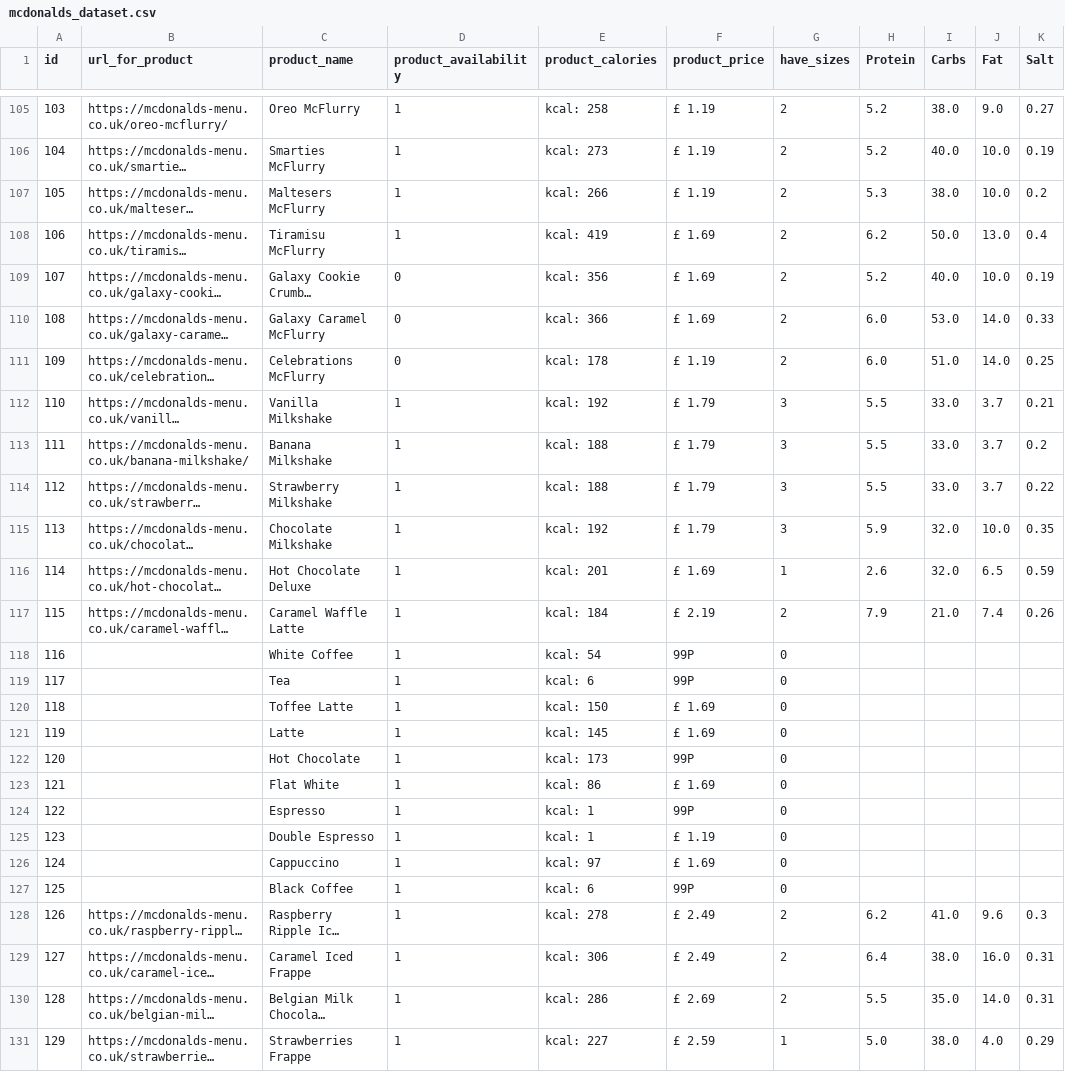
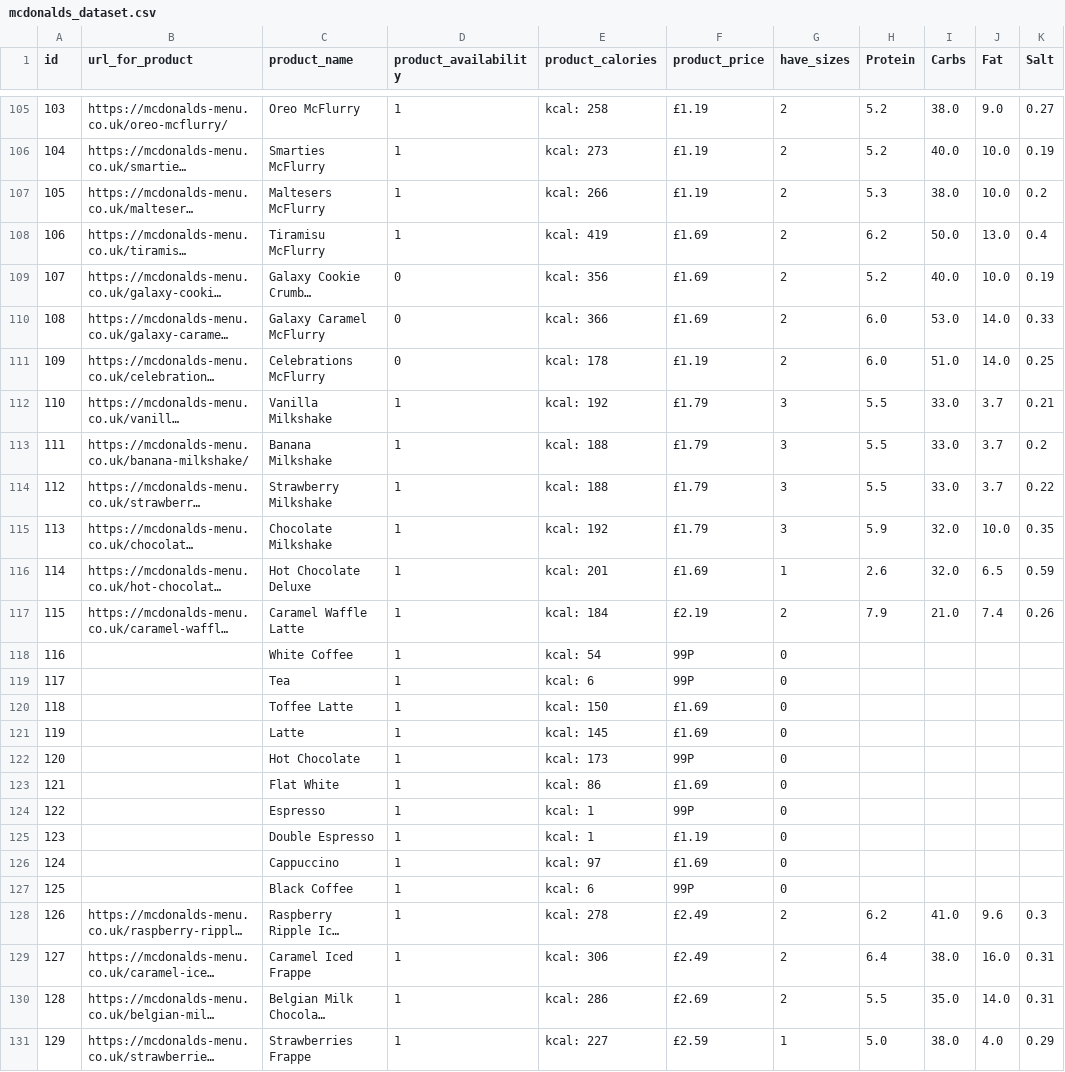
Before and after one commit to dartmonkeyExeter/MCDONALDCALORIECOUNTER, a CSV file: mcdonalds_dataset.csv, drawn as a sheet; only a part is shown, gaps mark what is left out; long unchanged cells end in …; the diff covers the shown part only; the diff names each change by its address in the sheet, - before the commit and + after, or states it on an @@ line.

```diff
--- a/mcdonalds_dataset.csv
+++ b/mcdonalds_dataset.csv
-F105:F107 (product_price): £ 1.19
+F105:F107 (product_price): £1.19
-F108:F110 (product_price): £ 1.69
+F108:F110 (product_price): £1.69
-F111 (product_price): £ 1.19
+F111 (product_price): £1.19
-F112:F115 (product_price): £ 1.79
+F112:F115 (product_price): £1.79
-F116 (product_price): £ 1.69
+F116 (product_price): £1.69
-F117 (product_price): £ 2.19
+F117 (product_price): £2.19
-F120:F121 (product_price): £ 1.69
+F120:F121 (product_price): £1.69
-F123 (product_price): £ 1.69
+F123 (product_price): £1.69
-F125 (product_price): £ 1.19
+F125 (product_price): £1.19
-F126 (product_price): £ 1.69
+F126 (product_price): £1.69
-F128:F129 (product_price): £ 2.49
+F128:F129 (product_price): £2.49
-F130 (product_price): £ 2.69
+F130 (product_price): £2.69
-F131 (product_price): £ 2.59
+F131 (product_price): £2.59
```
Also changed, not shown: 103 edited cells elsewhere in this file, 3 other files.
